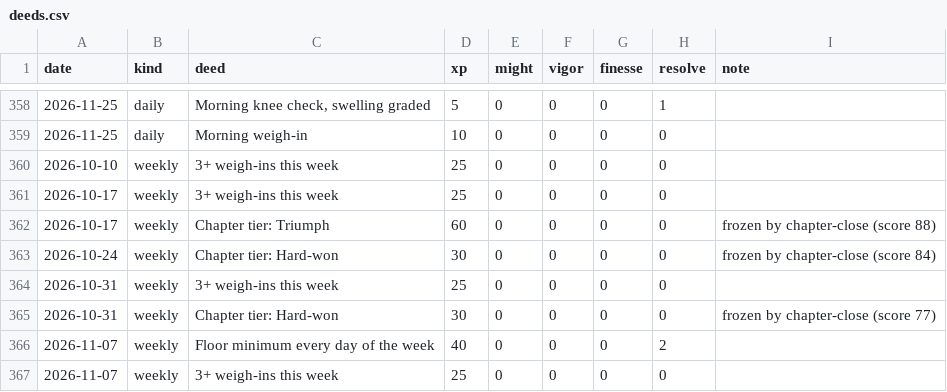
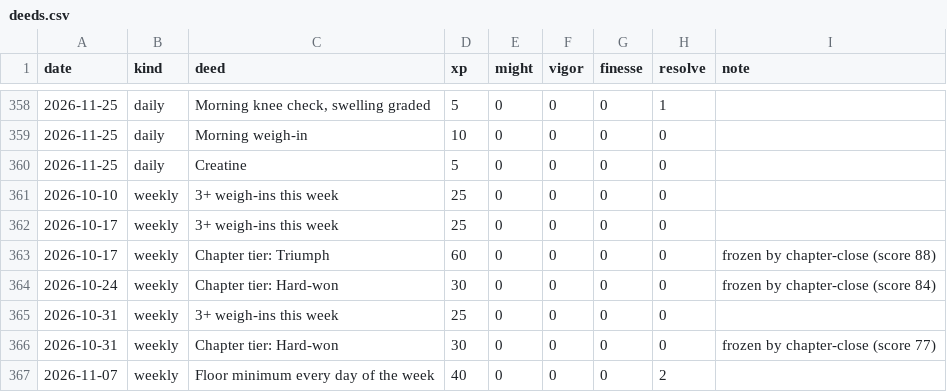
Before and after one commit to bro2jo/leyenda, a CSV file: engine/deeds.csv, drawn as a sheet; only a part is shown, gaps mark what is left out; the shorter side is filled out with more unchanged rows.

```diff
--- a/engine/deeds.csv
+++ b/engine/deeds.csv
@@ -359,2 +359,3 @@ date,kind,deed,xp,might,vigor,finesse,resolve,note
 2026-11-25,daily,Morning weigh-in,10,0,0,0,0,
+2026-11-25,daily,Creatine,5,0,0,0,0,
 2026-10-10,weekly,3+ weigh-ins this week,25,0,0,0,0,
```
Also changed, not shown: real/logs/food_entries.csv, real/logs/nutrition_log.csv, 6 other files.
